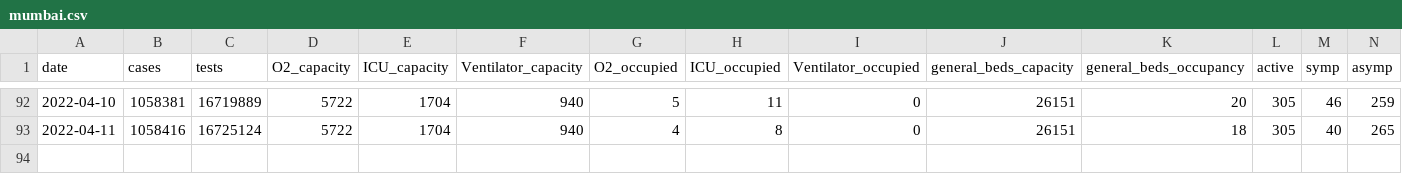
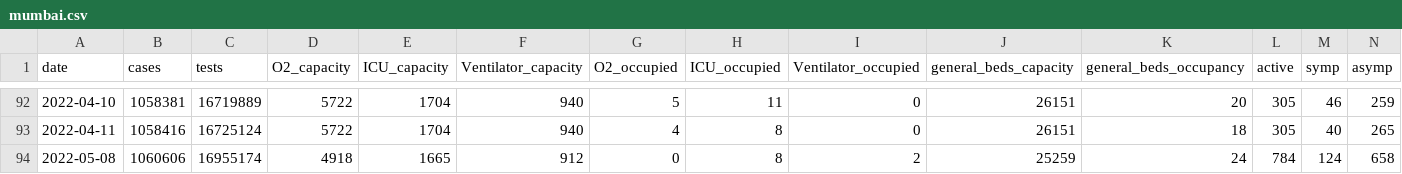
Before and after one commit to grill05/mumbai_mcgm_dashboards_archive, a CSV file: mumbai.csv, drawn as a sheet; only a part is shown, gaps mark what is left out; rows hold the shown columns only; the diff names each change by its address in the sheet, - before the commit and + after, or states it on an @@ line.

Commit message:
Automated report: Adding parsed csv data for today

```diff
--- a/mumbai.csv
+++ b/mumbai.csv
+row 94: 2022-05-08 | 1060606 | 16955174 | 4918 | 1665 | 912 | 0 | 8 | 2 | 25259 | 24 | 784 | 124 | 658
```
Also changed, not shown: 2 other files.
